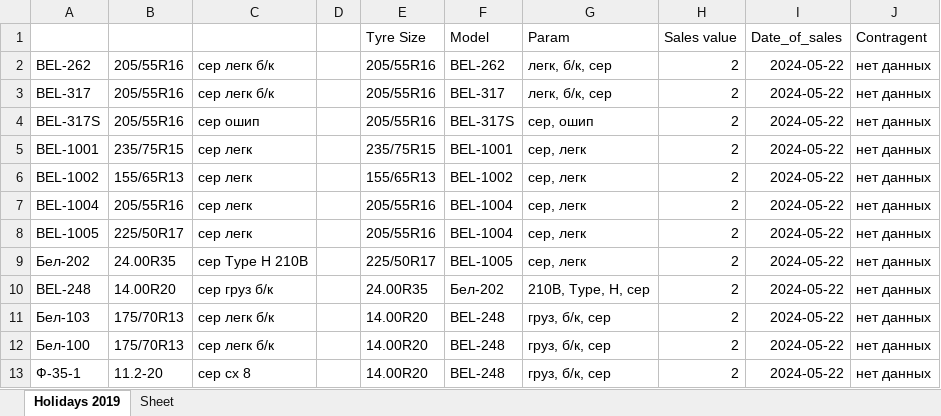
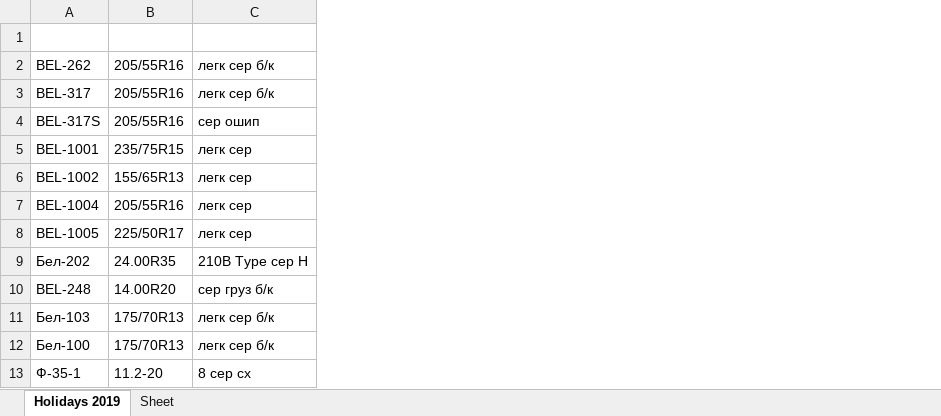
Before and after one commit to club11/TyreSellManagment, an Excel workbook: src/Tyres.xlsx, sheet Holidays 2019, drawn as a sheet; only a part is shown; values as stored, in another font and other column widths than the file's, no borders; removed rows and columns are numbered as before the commit, all else as after; the diff covers the shown part only; the diff names each change by its address in the sheet, - before the commit and + after, or states it on an @@ line.

```diff
--- a/src/Tyres.xlsx (sheet Holidays 2019)
+++ b/src/Tyres.xlsx (sheet Holidays 2019)
-column C, rows 2-13: сер легк б/к | сер легк б/к | сер ошип | сер легк | сер легк | сер легк | сер легк | сер Type H 210B | сер груз б/к | сер легк б/к | сер легк б/к | сер сх 8
-column D, empty
-column E, rows 1-13: Tyre Size | 205/55R16 | 205/55R16 | 205/55R16 | 235/75R15 | 155/65R13 | 205/55R16 | 205/55R16 | 225/50R17 | 24.00R35 | 14.00R20 | 14.00R20 | 14.00R20
-column F, rows 1-13: Model | BEL-262 | BEL-317 | BEL-317S | BEL-1001 | BEL-1002 | BEL-1004 | BEL-1004 | BEL-1005 | Бел-202 | BEL-248 | BEL-248 | BEL-248
-column G, rows 1-13: Param | легк, б/к, сер | легк, б/к, сер | сер, ошип | сер, легк | сер, легк | сер, легк | сер, легк | сер, легк | 210B, Type, H, сер | груз, б/к, сер | груз, б/к, сер | груз, б/к, сер
-column H, rows 1-13: Sales value | 2 | 2 | 2 | 2 | 2 | 2 | 2 | 2 | 2 | 2 | 2 | 2
-column I, rows 1-13: Date_of_sales | 2024-05-22 | 2024-05-22 | 2024-05-22 | 2024-05-22 | 2024-05-22 | 2024-05-22 | 2024-05-22 | 2024-05-22 | 2024-05-22 | 2024-05-22 | 2024-05-22 | 2024-05-22
-column J, rows 1-13: Contragent | нет данных | нет данных | нет данных | нет данных | нет данных | нет данных | нет данных | нет данных | нет данных | нет данных | нет данных | нет данных
+column C, rows 2-13: легк сер б/к | легк сер б/к | сер ошип | легк сер | легк сер | легк сер | легк сер | 210B Type сер H | сер груз б/к | легк сер б/к | легк сер б/к | 8 сер сх
-row 1:  |  |  |  | Tyre Size | Model | Param | Sales value | Date_of_sales | Contragent
+row 1: (empty)
```
Also changed, not shown: 108 removed rows elsewhere in this sheet, 6 other files.
